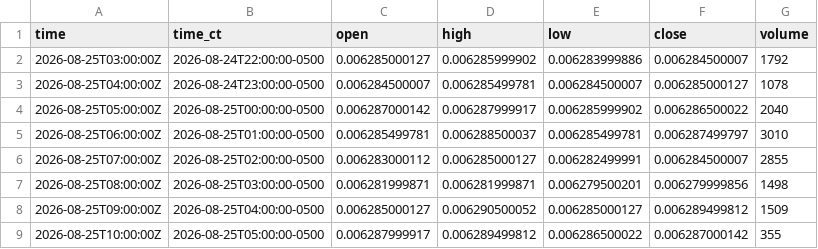
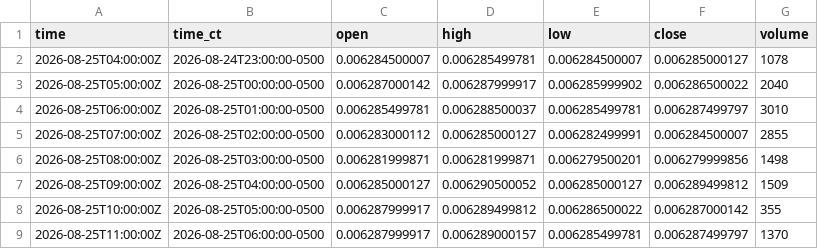
Before and after one commit to HAM-X/whs-data, a CSV file: data/bars/15m/6J.csv, drawn as a sheet; only a part is shown; the shorter side is filled out with more unchanged rows.

```diff
--- a/data/bars/15m/6J.csv
+++ b/data/bars/15m/6J.csv
@@ -1,3 +1,2 @@
 time,time_ct,open,high,low,close,volume
-2026-08-25T03:00:00Z,2026-08-24T22:00:00-0500,0.006285000127,0.006285999902,0.006283999886,0.006284500007,1792
 2026-08-25T04:00:00Z,2026-08-24T23:00:00-0500,0.006284500007,0.006285499781,0.006284500007,0.006285000127,1078
```
Also changed, not shown: data/bars/15m/6A.csv, data/bars/15m/6C.csv, 18 other files.
